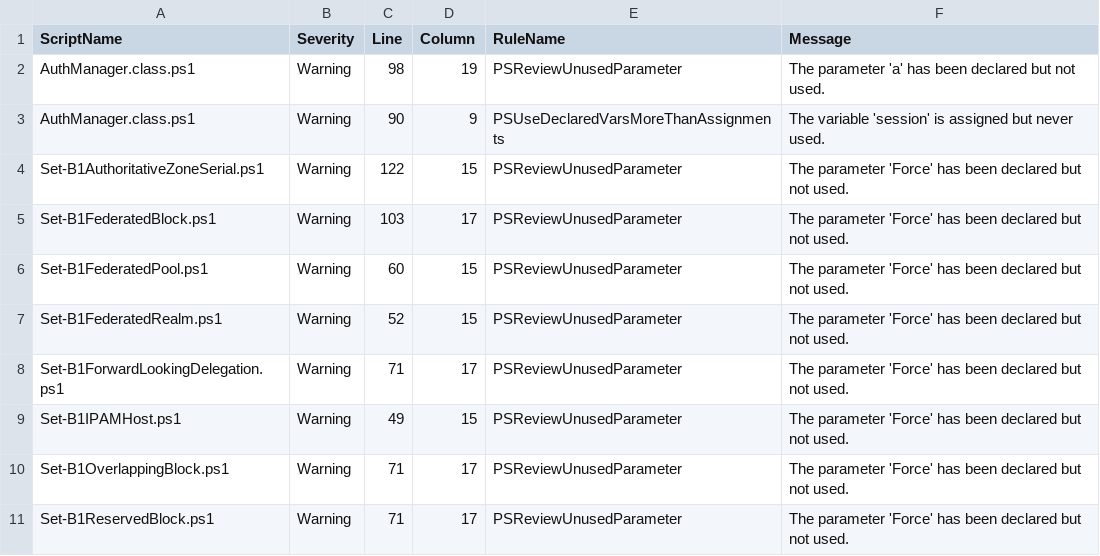
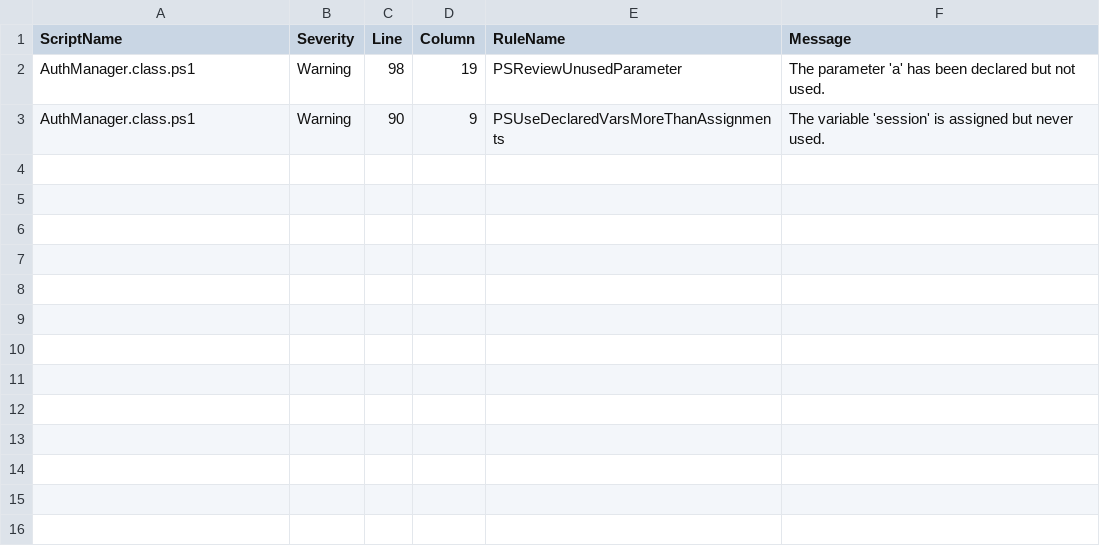
Before and after one commit to TehMuffinMoo/ibPS, a CSV file: docs/analysis.csv, drawn as a sheet; the diff names each change by its address in the sheet, - before the commit and + after, or states it on an @@ line.

Commit message:
Updated Code Analysis

```diff
--- a/docs/analysis.csv
+++ b/docs/analysis.csv
-row 4: Set-B1AuthoritativeZoneSerial.ps1 | Warning | 122 | 15 | PSReviewUnusedParameter | The parameter 'Force' has been declared but not used.
-row 5: Set-B1FederatedBlock.ps1 | Warning | 103 | 17 | PSReviewUnusedParameter | The parameter 'Force' has been declared but not used.
-row 6: Set-B1FederatedPool.ps1 | Warning | 60 | 15 | PSReviewUnusedParameter | The parameter 'Force' has been declared but not used.
-row 7: Set-B1FederatedRealm.ps1 | Warning | 52 | 15 | PSReviewUnusedParameter | The parameter 'Force' has been declared but not used.
-row 8: Set-B1ForwardLookingDelegation.ps1 | Warning | 71 | 17 | PSReviewUnusedParameter | The parameter 'Force' has been declared but not used.
-row 9: Set-B1IPAMHost.ps1 | Warning | 49 | 15 | PSReviewUnusedParameter | The parameter 'Force' has been declared but not used.
-row 10: Set-B1OverlappingBlock.ps1 | Warning | 71 | 17 | PSReviewUnusedParameter | The parameter 'Force' has been declared but not used.
-row 11: Set-B1ReservedBlock.ps1 | Warning | 71 | 17 | PSReviewUnusedParameter | The parameter 'Force' has been declared but not used.
```
